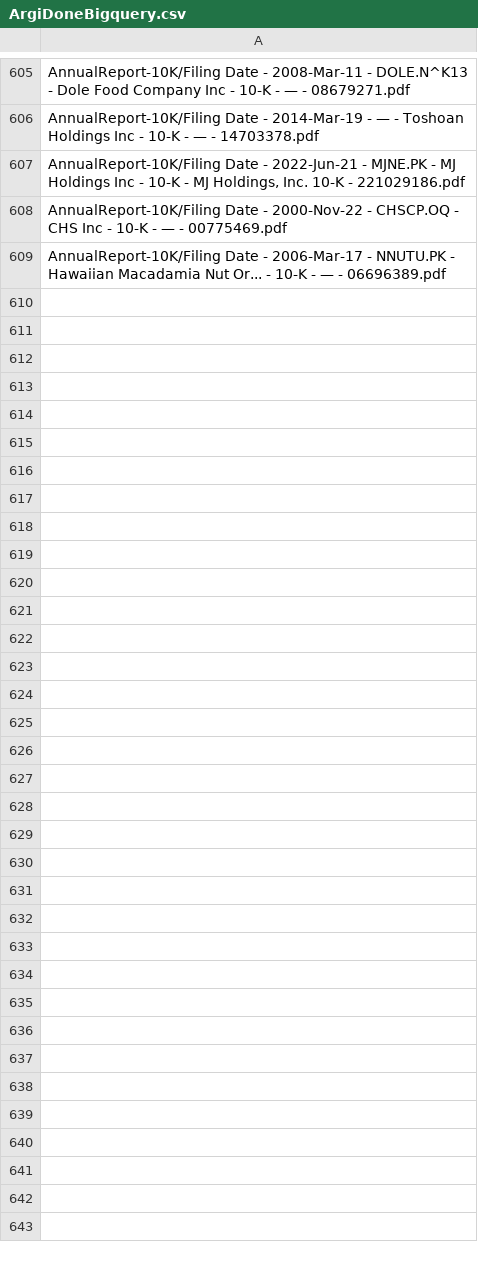
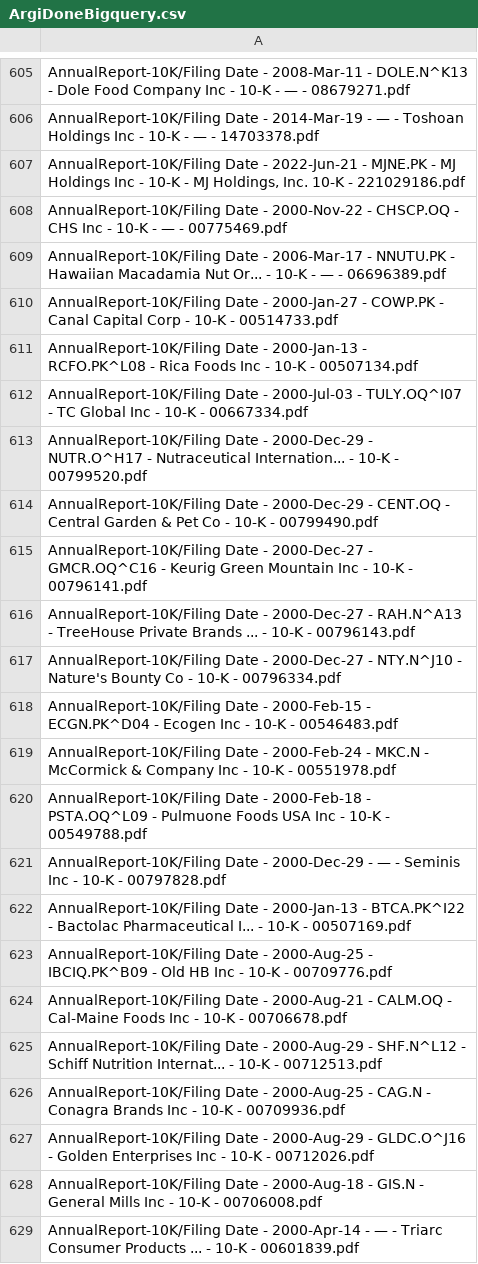
Before and after one commit to MichaelChaoLi-cpu/ESG_Agri, a CSV file: Data/ArgiDoneBigquery.csv, drawn as a sheet; only a part is shown, gaps mark what is left out; the diff covers the shown part only.

Commit message:
A: agri CPT begin

```diff
--- a/Data/ArgiDoneBigquery.csv
+++ b/Data/ArgiDoneBigquery.csv
@@ -609 +609,21 @@ AnnualReport-10K/Filing Date - 2000-Nov-22 - CHSCP.OQ - CHS Inc - 10-K - — - 0
 AnnualReport-10K/Filing Date - 2006-Mar-17 - NNUTU.PK - Hawaiian Macadamia Nut Or... - 10-K - — - 06696389.pdf
+AnnualReport-10K/Filing Date - 2000-Jan-27 - COWP.PK - Canal Capital Corp - 10-K - 00514733.pdf
+AnnualReport-10K/Filing Date - 2000-Jan-13 - RCFO.PK^L08 - Rica Foods Inc - 10-K - 00507134.pdf
+AnnualReport-10K/Filing Date - 2000-Jul-03 - TULY.OQ^I07 - TC Global Inc - 10-K - 00667334.pdf
+AnnualReport-10K/Filing Date - 2000-Dec-29 - NUTR.O^H17 - Nutraceutical Internation... - 10-K - 00799520.pdf
+AnnualReport-10K/Filing Date - 2000-Dec-29 - CENT.OQ - Central Garden & Pet Co - 10-K - 00799490.pdf
+AnnualReport-10K/Filing Date - 2000-Dec-27 - GMCR.OQ^C16 - Keurig Green Mountain Inc - 10-K - 00796141.pdf
+AnnualReport-10K/Filing Date - 2000-Dec-27 - RAH.N^A13 - TreeHouse Private Brands ... - 10-K - 00796143.pdf
+AnnualReport-10K/Filing Date - 2000-Dec-27 - NTY.N^J10 - Nature's Bounty Co - 10-K - 00796334.pdf
+AnnualReport-10K/Filing Date - 2000-Feb-15 - ECGN.PK^D04 - Ecogen Inc - 10-K - 00546483.pdf
+AnnualReport-10K/Filing Date - 2000-Feb-24 - MKC.N - McCormick & Company Inc - 10-K - 00551978.pdf
+AnnualReport-10K/Filing Date - 2000-Feb-18 - PSTA.OQ^L09 - Pulmuone Foods USA Inc - 10-K - 00549788.pdf
+AnnualReport-10K/Filing Date - 2000-Dec-29 - — - Seminis Inc - 10-K - 00797828.pdf
+AnnualReport-10K/Filing Date - 2000-Jan-13 - BTCA.PK^I22 - Bactolac Pharmaceutical I... - 10-K - 00507169.pdf
+AnnualReport-10K/Filing Date - 2000-Aug-25 - IBCIQ.PK^B09 - Old HB Inc - 10-K - 00709776.pdf
+AnnualReport-10K/Filing Date - 2000-Aug-21 - CALM.OQ - Cal-Maine Foods Inc - 10-K - 00706678.pdf
+AnnualReport-10K/Filing Date - 2000-Aug-29 - SHF.N^L12 - Schiff Nutrition Internat... - 10-K - 00712513.pdf
+AnnualReport-10K/Filing Date - 2000-Aug-25 - CAG.N - Conagra Brands Inc - 10-K - 00709936.pdf
+AnnualReport-10K/Filing Date - 2000-Aug-29 - GLDC.O^J16 - Golden Enterprises Inc - 10-K - 00712026.pdf
+AnnualReport-10K/Filing Date - 2000-Aug-18 - GIS.N - General Mills Inc - 10-K - 00706008.pdf
+AnnualReport-10K/Filing Date - 2000-Apr-14 - — - Triarc Consumer Products ... - 10-K - 00601839.pdf
```
Also changed, not shown: 10 added rows elsewhere in this file.
